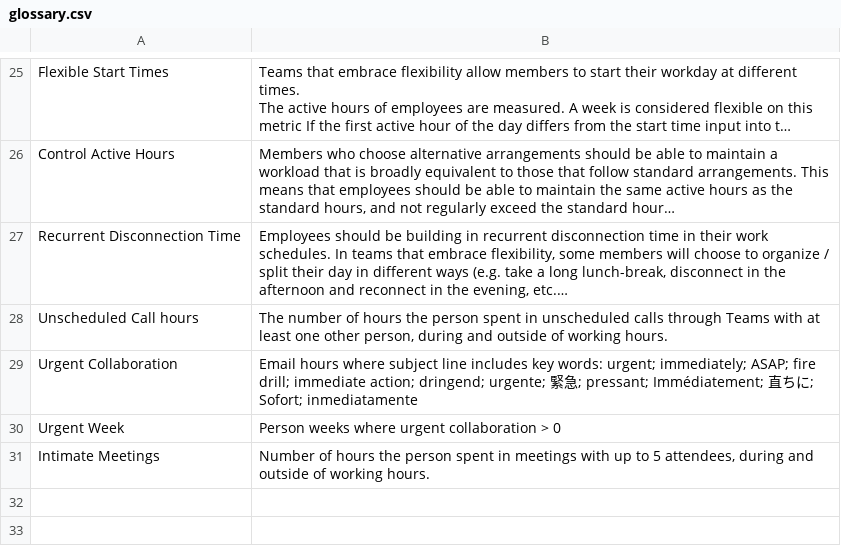
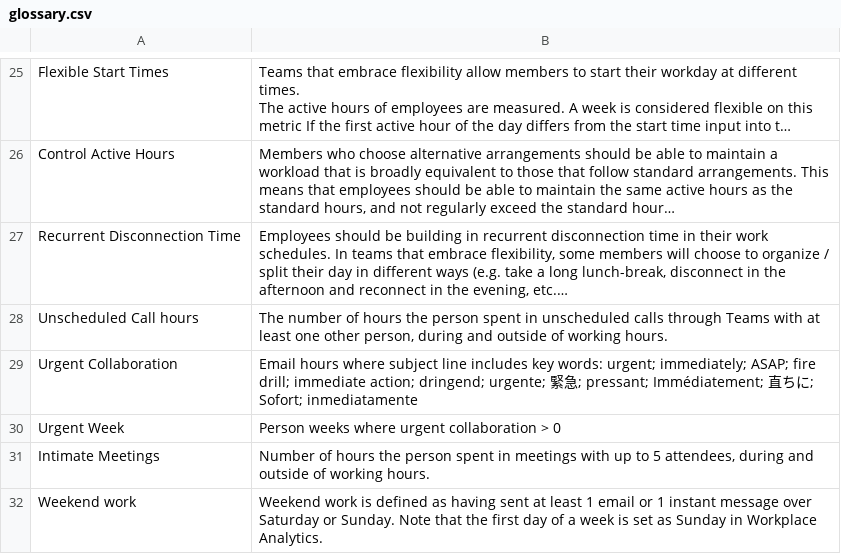
Before and after one commit to microsoft/wpa, a CSV file: inst/rmd_template/wellbeing/glossary.csv, drawn as a sheet; only a part is shown, gaps mark what is left out; long unchanged cells end in …; the diff names each change by its address in the sheet, - before the commit and + after, or states it on an @@ line.

Commit message:
docs: add to glossary

```diff
--- a/inst/rmd_template/wellbeing/glossary.csv
+++ b/inst/rmd_template/wellbeing/glossary.csv
+row 32: Weekend work | Weekend work is defined as having sent at least 1 email or 1 instant message over Saturday or Sunday. Note that the first day of a week is set as Sunday in Workplace Analytics.
```
